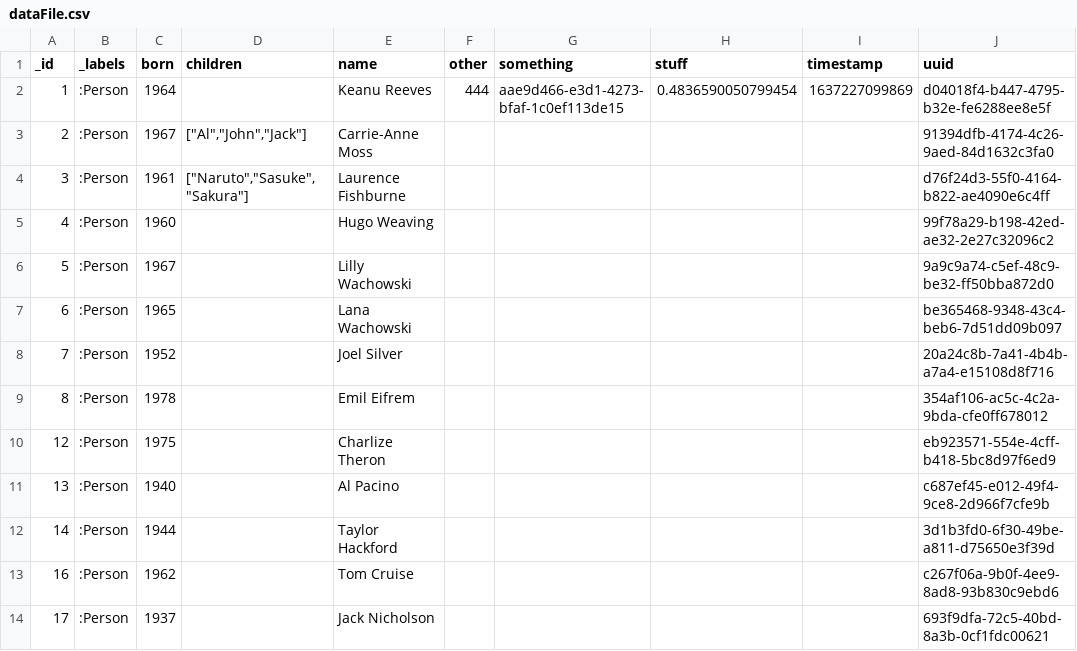
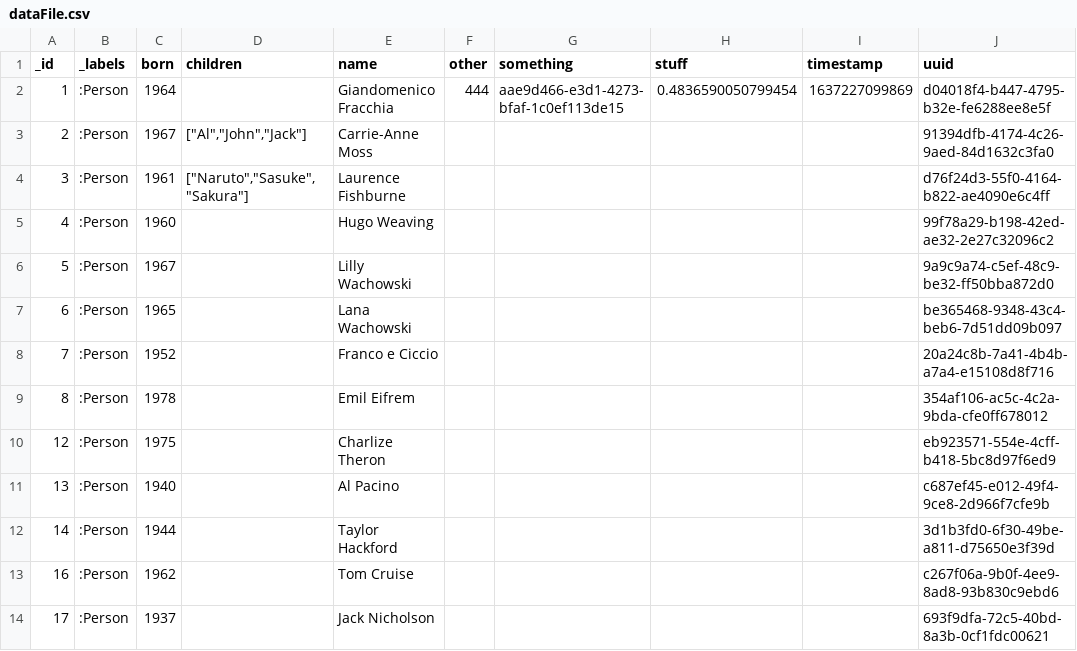
Before and after one commit to larusba/apoc-academy, a CSV file: neo4j/import/csvImport1/dataFile.csv, drawn as a sheet; only a part is shown; the diff names each change by its address in the sheet, - before the commit and + after, or states it on an @@ line.

```diff
--- a/neo4j/import/csvImport1/dataFile.csv
+++ b/neo4j/import/csvImport1/dataFile.csv
-E2 (name): Keanu Reeves
+E2 (name): Giandomenico Fracchia
-E8 (name): Joel Silver
+E8 (name): Franco e Ciccio
```
Also changed, not shown: neo4j/import/dataFile.csv, neo4j/import/myfile.csv, 55 other files.
